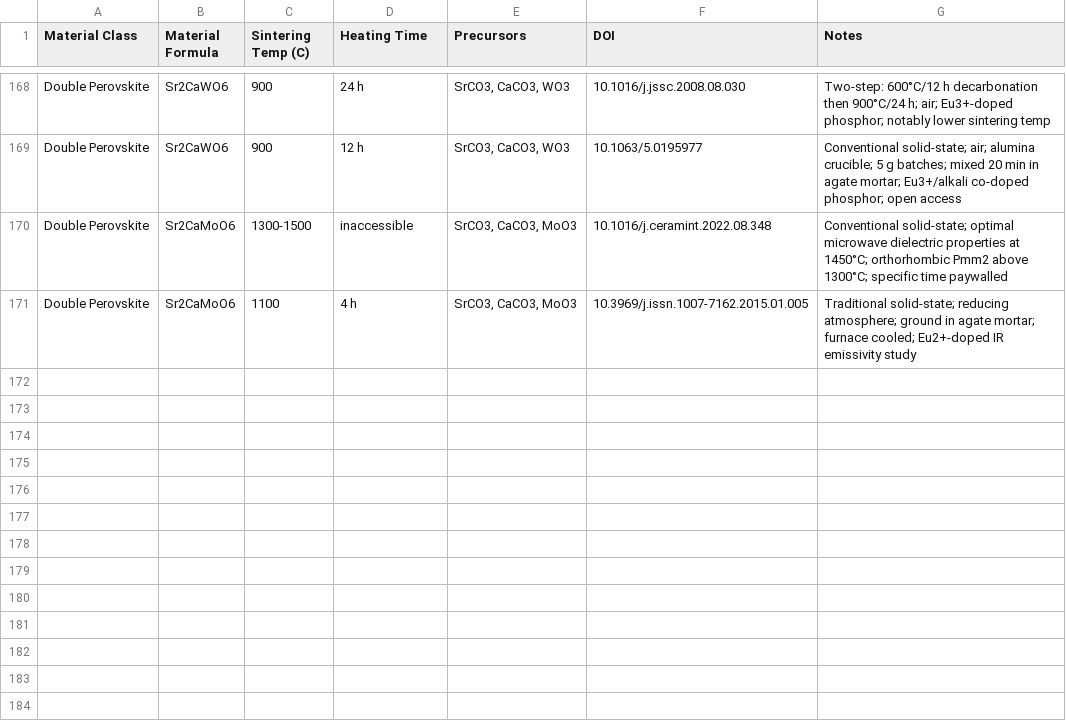
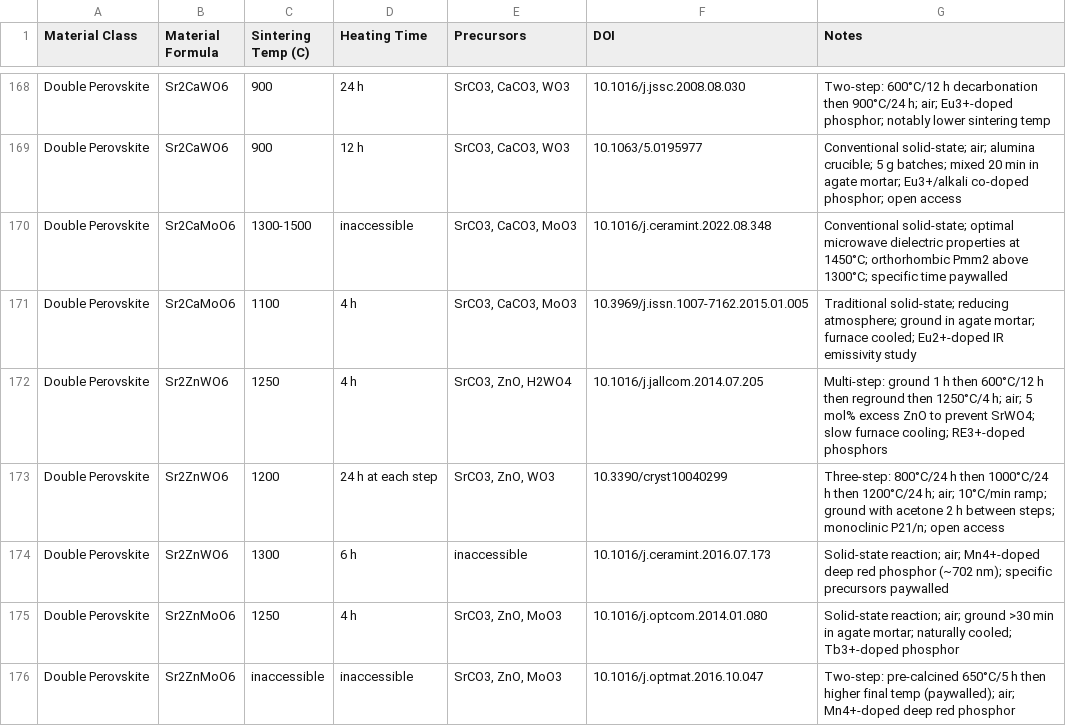
Before and after one commit to ColinBundschu/literature-search, a CSV file: synthesis_recipes.csv, drawn as a sheet; only a part is shown, gaps mark what is left out.

```diff
--- a/synthesis_recipes.csv
+++ b/synthesis_recipes.csv
@@ -171 +171,6 @@ Double Perovskite,Sr2CaMoO6,1300-1500,inaccessible,"SrCO3, CaCO3, MoO3",10.1016/
 Double Perovskite,Sr2CaMoO6,1100,4 h,"SrCO3, CaCO3, MoO3",10.3969/j.issn.1007-7162.2015.01.005,"Traditional solid-state; reducing atmosphere; ground in agate mortar; furnace cooled; Eu2+-doped IR emissivity study"
+Double Perovskite,Sr2ZnWO6,1250,4 h,"SrCO3, ZnO, H2WO4",10.1016/j.jallcom.2014.07.205,"Multi-step: ground 1 h then 600°C/12 h then reground then 1250°C/4 h; air; 5 mol% excess ZnO to prevent SrWO4; slow furnace cooling; RE3+-doped phosphors"
+Double Perovskite,Sr2ZnWO6,1200,24 h at each step,"SrCO3, ZnO, WO3",10.3390/cryst10040299,"Three-step: 800°C/24 h then 1000°C/24 h then 1200°C/24 h; air; 10°C/min ramp; ground with acetone 2 h between steps; monoclinic P21/n; open access"
+Double Perovskite,Sr2ZnWO6,1300,6 h,inaccessible,10.1016/j.ceramint.2016.07.173,"Solid-state reaction; air; Mn4+-doped deep red phosphor (~702 nm); specific precursors paywalled"
+Double Perovskite,Sr2ZnMoO6,1250,4 h,"SrCO3, ZnO, MoO3",10.1016/j.optcom.2014.01.080,"Solid-state reaction; air; ground >30 min in agate mortar; naturally cooled; Tb3+-doped phosphor"
+Double Perovskite,Sr2ZnMoO6,inaccessible,inaccessible,"SrCO3, ZnO, MoO3",10.1016/j.optmat.2016.10.047,"Two-step: pre-calcined 650°C/5 h then higher final temp (paywalled); air; Mn4+-doped deep red phosphor"
```
Also changed, not shown: synthesis_recipes_queue.csv.
